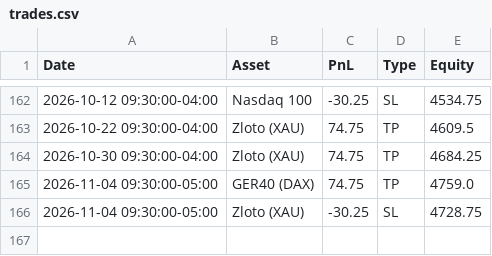
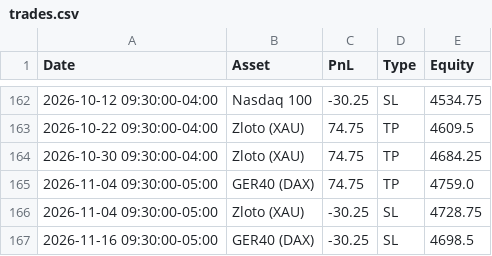
Before and after one commit to whydonotme/trading-lab, a CSV file: results/trades.csv, drawn as a sheet; only a part is shown, gaps mark what is left out.

```diff
--- a/results/trades.csv
+++ b/results/trades.csv
@@ -166 +166,2 @@ Date,Asset,PnL,Type,Equity
 2026-11-04 09:30:00-05:00,Zloto (XAU),-30.25,SL,4728.75
+2026-11-16 09:30:00-05:00,GER40 (DAX),-30.25,SL,4698.5
```
Also changed, not shown: 1 other file.
